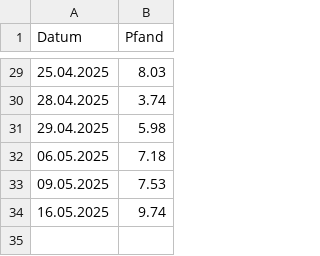
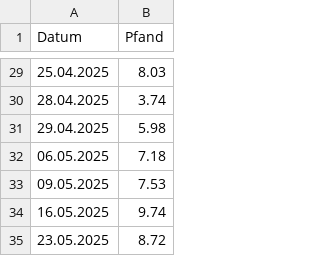
Before and after one commit to Bni-byte/Abikasse, a CSV file: pfand.csv, drawn as a sheet; only a part is shown, gaps mark what is left out.

Commit message:
Update pfand.csv

```diff
--- a/pfand.csv
+++ b/pfand.csv
@@ -34 +34,2 @@ Datum;Pfand
 16.05.2025; 9.74
+23.05.2025; 8.72
```
